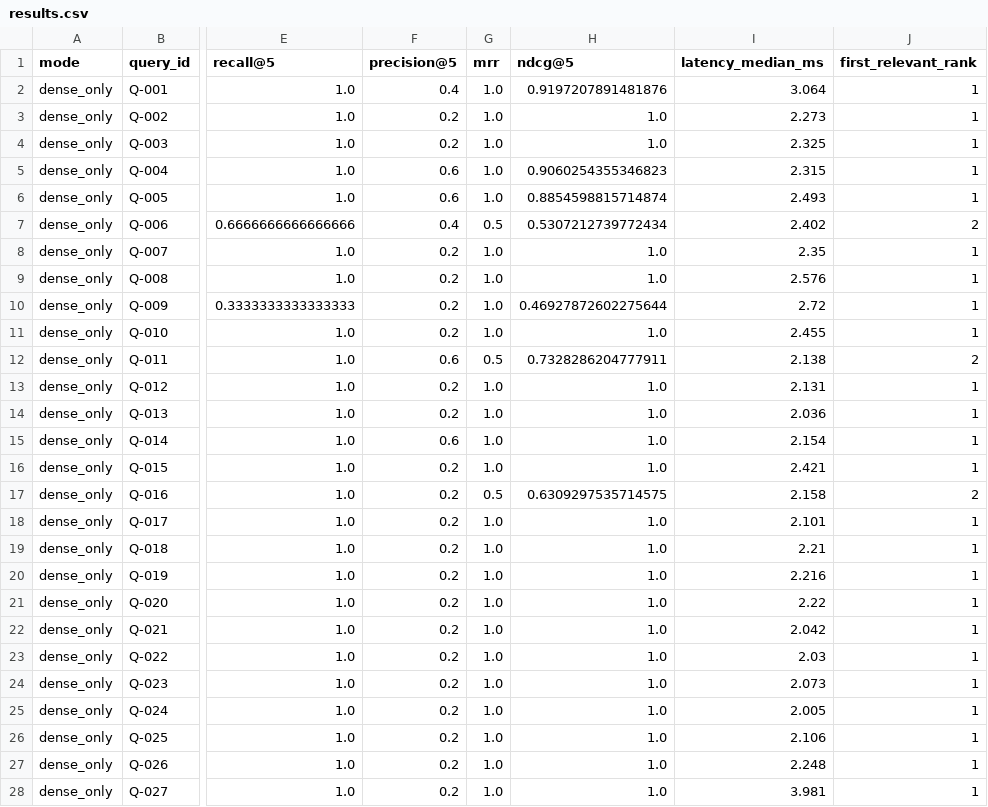
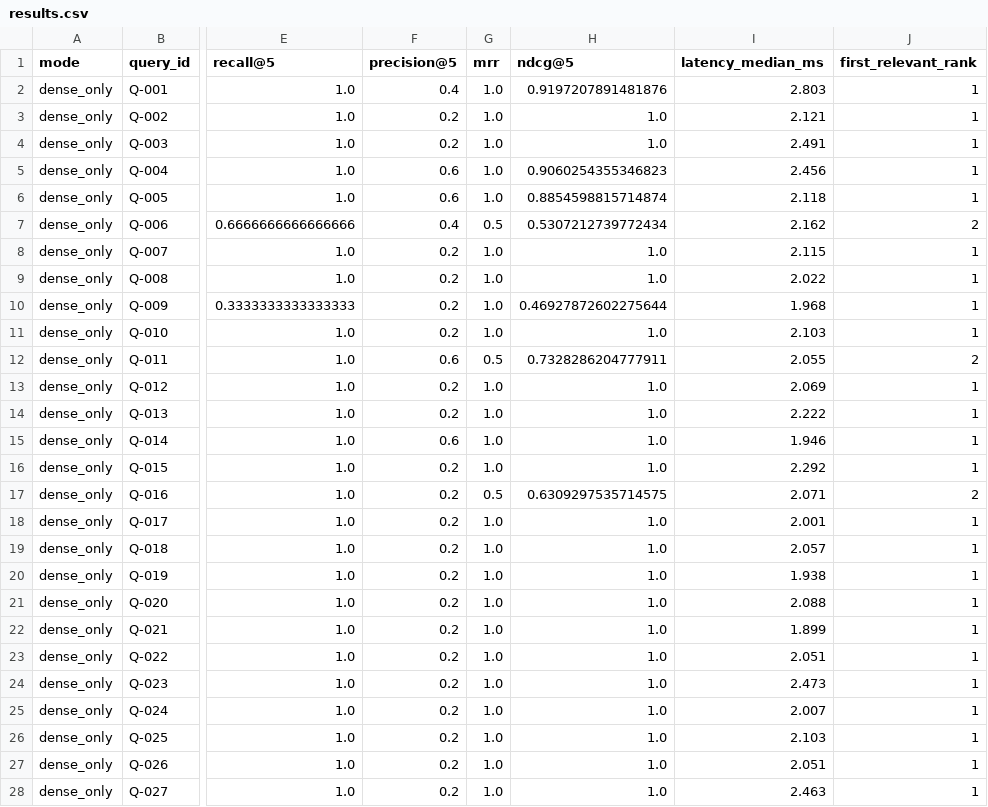
Before and after one commit to zsyzxcbnm/bxrag, a CSV file: reports/results.csv, drawn as a sheet; only a part is shown, gaps mark what is left out; the diff covers the shown part only; the diff names each change by its address in the sheet, - before the commit and + after, or states it on an @@ line.

Commit message:
feat: add chunking strategy comparison report

```diff
--- a/reports/results.csv
+++ b/reports/results.csv
-I2 (latency_median_ms): 3.064
+I2 (latency_median_ms): 2.803
-I3 (latency_median_ms): 2.273
+I3 (latency_median_ms): 2.121
-I4 (latency_median_ms): 2.325
+I4 (latency_median_ms): 2.491
-I5 (latency_median_ms): 2.315
+I5 (latency_median_ms): 2.456
-I6 (latency_median_ms): 2.493
+I6 (latency_median_ms): 2.118
-I7 (latency_median_ms): 2.402
+I7 (latency_median_ms): 2.162
-I8 (latency_median_ms): 2.35
+I8 (latency_median_ms): 2.115
-I9 (latency_median_ms): 2.576
+I9 (latency_median_ms): 2.022
-I10 (latency_median_ms): 2.72
+I10 (latency_median_ms): 1.968
-I11 (latency_median_ms): 2.455
+I11 (latency_median_ms): 2.103
-I12 (latency_median_ms): 2.138
+I12 (latency_median_ms): 2.055
-I13 (latency_median_ms): 2.131
+I13 (latency_median_ms): 2.069
-I14 (latency_median_ms): 2.036
+I14 (latency_median_ms): 2.222
-I15 (latency_median_ms): 2.154
+I15 (latency_median_ms): 1.946
-I16 (latency_median_ms): 2.421
+I16 (latency_median_ms): 2.292
-I17 (latency_median_ms): 2.158
+I17 (latency_median_ms): 2.071
-I18 (latency_median_ms): 2.101
+I18 (latency_median_ms): 2.001
-I19 (latency_median_ms): 2.21
+I19 (latency_median_ms): 2.057
-I20 (latency_median_ms): 2.216
+I20 (latency_median_ms): 1.938
-I21 (latency_median_ms): 2.22
+I21 (latency_median_ms): 2.088
-I22 (latency_median_ms): 2.042
+I22 (latency_median_ms): 1.899
-I23 (latency_median_ms): 2.03
+I23 (latency_median_ms): 2.051
-I24 (latency_median_ms): 2.073
+I24 (latency_median_ms): 2.473
-I25 (latency_median_ms): 2.005
+I25 (latency_median_ms): 2.007
-I26 (latency_median_ms): 2.106
+I26 (latency_median_ms): 2.103
-I27 (latency_median_ms): 2.248
+I27 (latency_median_ms): 2.051
-I28 (latency_median_ms): 3.981
+I28 (latency_median_ms): 2.463
```
Also changed, not shown: 93 edited cells elsewhere in this file, 13 other files.
